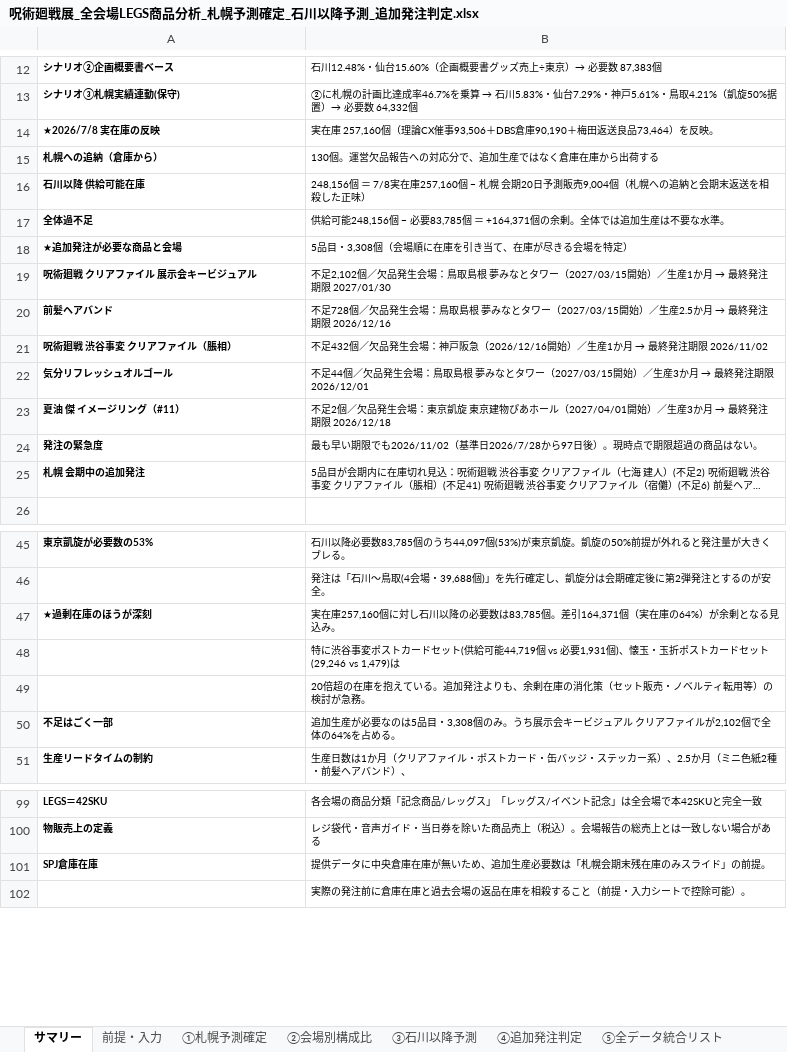
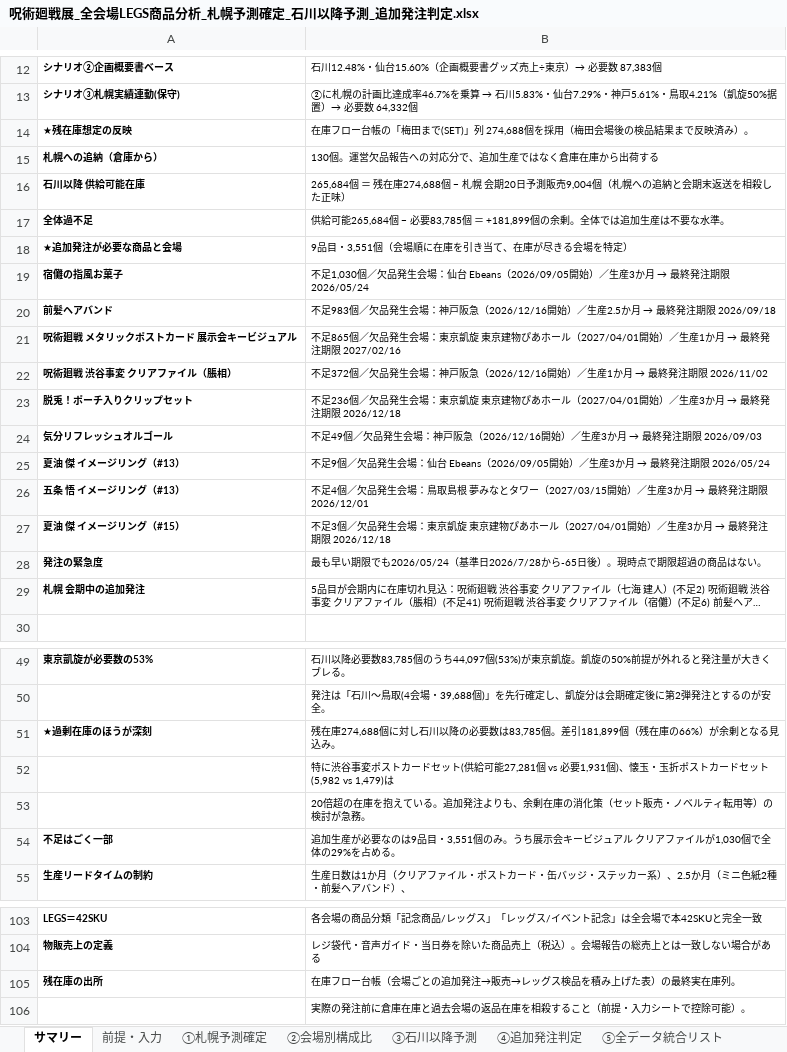
Before and after one commit to maa-a/Antigravity-test, an Excel workbook: 呪術廻戦展_全会場LEGS商品分析_札幌予測確定_石川以降予測_追加発注判定.xlsx, sheet サマリー, drawn as a sheet; only a part is shown, gaps mark what is left out; long unchanged cells end in …; values as stored, in another font and other column widths than the file's, no borders; removed rows and columns are numbered as before the commit, all else as after; the diff covers the shown part only; the diff names each change by its address in the sheet, - before the commit and + after, or states it on an @@ line.

```diff
--- a/呪術廻戦展_全会場LEGS商品分析_札幌予測確定_石川以降予測_追加発注判定.xlsx (sheet サマリー)
+++ b/呪術廻戦展_全会場LEGS商品分析_札幌予測確定_石川以降予測_追加発注判定.xlsx (sheet サマリー)
-row 14: ★2026/7/8 実在庫の反映 | 実在庫 257,160個（理論CX催事93,506＋DBS倉庫90,190＋梅田返送良品73,464）を反映。
+row 14: ★残在庫想定の反映 | 在庫フロー台帳の「梅田まで(SET)」列 274,688個を採用（梅田会場後の検品結果まで反映済み）。
-B16: 248,156個 ＝ 7/8実在庫257,160個 − 札…
+B16: 265,684個 ＝ 残在庫274,688個 − 札…
-B17: 供給可能248,156個 − 必要83,785個 ＝ +164,371個の余剰…
+B17: 供給可能265,684個 − 必要83,785個 ＝ +181,899個の余剰…
-B18: 5品目・3,308個（会場順に在庫を引き当て、在庫が尽きる会場を特定）
+B18: 9品目・3,551個（会場順に在庫を引き当て、在庫が尽きる会場を特定）
-row 19: 呪術廻戦 クリアファイル 展示会キービジュアル | 不足2,102個／欠品発生会場：鳥取島根 夢みなとタワー（2027/03/15開始）／生産1か月 → 最終発注期限 2027/01/30
+row 19: 宿儺の指風お菓子 | 不足1,030個／欠品発生会場：仙台 Ebeans（2026/09/05開始）／生産3か月 → 最終発注期限 2026/05/24
@@ B20: 不足728個／欠品発生会場：鳥取島根 夢みなとタワー（2027/03/15開始）／生産2.5か月 → 最終発注期限 2026/12/16 → 不足983個／欠品発生会場：神戸阪急（2026/12/16開始）／生産2.5か月 → 最終発注期限 2026/09/18 @@
+row 21: 呪術廻戦 メタリックポストカード 展示会キービジュアル | 不足865個／欠品発生会場：東京凱旋 東京建物ぴあホール（2027/04/01開始）／生産1か月 → 最終発注期限 2027/02/16
-B22: 不足432個／欠品…
+B22: 不足372個／欠品…
+row 23: 脱兎！ポーチ入りクリップセット | 不足236個／欠品発生会場：東京凱旋 東京建物ぴあホール（2027/04/01開始）／生産3か月 → 最終発注期限 2026/12/18
@@ B24: 不足44個／欠品発生会場：鳥取島根 夢みなとタワー（2027/03/15開始）／生産3か月 → 最終発注期限 2026/12/01 → 不足49個／欠品発生会場：神戸阪急（2026/12/16開始）／生産3か月 → 最終発注期限 2026/09/03 @@
+row 25: 夏油 傑 イメージリング（#13） | 不足9個／欠品発生会場：仙台 Ebeans（2026/09/05開始）／生産3か月 → 最終発注期限 2026/05/24
+row 26: 五条 悟 イメージリング（#13） | 不足4個／欠品発生会場：鳥取島根 夢みなとタワー（2027/03/15開始）／生産3か月 → 最終発注期限 2026/12/01
-A27: 夏油 傑 イメージリング（#11）
+A27: 夏油 傑 イメージリング（#15）
-B27: 不足2個／欠品…
+B27: 不足3個／欠品…
-B28: …期限でも2026/11/02（基準日2026/7/28から97日後）。…
+B28: …期限でも2026/05/24（基準日2026/7/28から-65日後）。…
-B51: 実在庫257,160個に対し石川以降の必要数は83,785個。差引164,371個（実在庫の64%）が余剰…
+B51: 残在庫274,688個に対し石川以降の必要数は83,785個。差引181,899個（残在庫の66%）が余剰…
-B52: …供給可能44,719個 vs 必要1,931個)、懐玉・玉折ポストカードセット(29,246 vs 1,479)は
+B52: …供給可能27,281個 vs 必要1,931個)、懐玉・玉折ポストカードセット(5,982 vs 1,479)は
-B54: …要なのは5品目・3,308個のみ。うち展示会キービジュアル クリアファイルが2,102個で全体の64%を占める…
+B54: …要なのは9品目・3,551個のみ。うち展示会キービジュアル クリアファイルが1,030個で全体の29%を占める…
-row 101: SPJ倉庫在庫 | 提供データに中央倉庫在庫が無いため、追加生産必要数は「札幌会期末残在庫のみスライド」の前提。
+row 105: 残在庫の出所 | 在庫フロー台帳（会場ごとの追加発注→販売→レッグス検品を積み上げた表）の最終実在庫列。
```
Also changed, not shown: 2 edited cells elsewhere in this sheet, sheet ⑧実在庫(7-8)明細, sheet ⑪会場別引当・発注期限, sheet ③石川以降予測, sheet ④追加発注判定, sheet ⑤全データ統合リスト, sheet ⑩会場比率シナリオ比較, 1 more sheet, 6 other files.
